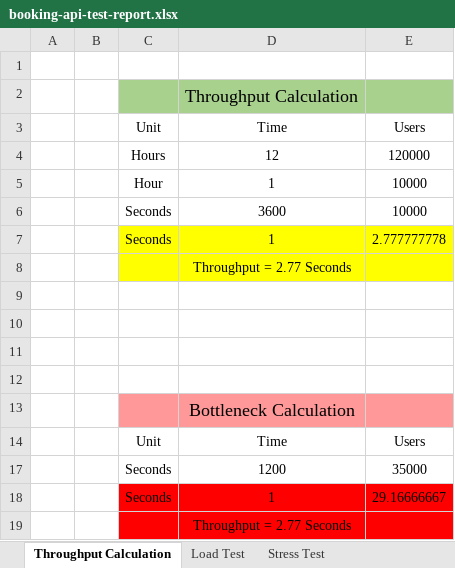
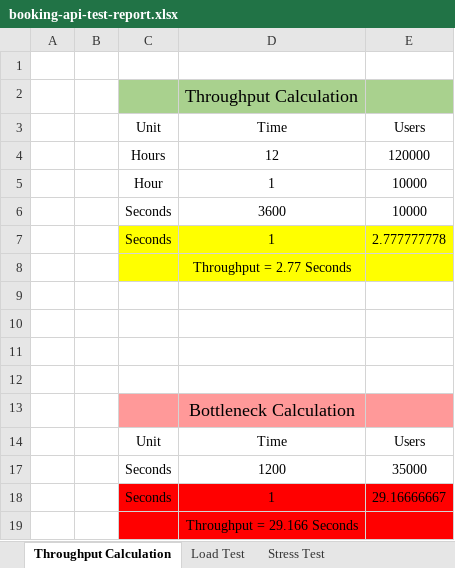
Before and after one commit to raadxrahman/Booking-API-Performance-Testing-with-JMeter, an Excel workbook: booking-api-test-report.xlsx, sheet Throughput Calculation, drawn as a sheet; values as stored, in another font and other column widths than the file's, no borders; the diff names each change by its address in the sheet, - before the commit and + after, or states it on an @@ line.

Commit message:
updated calculations

```diff
--- a/booking-api-test-report.xlsx (sheet Throughput Calculation)
+++ b/booking-api-test-report.xlsx (sheet Throughput Calculation)
-D19: Throughput = 2.77 Seconds
+D19: Throughput = 29.166 Seconds
```
